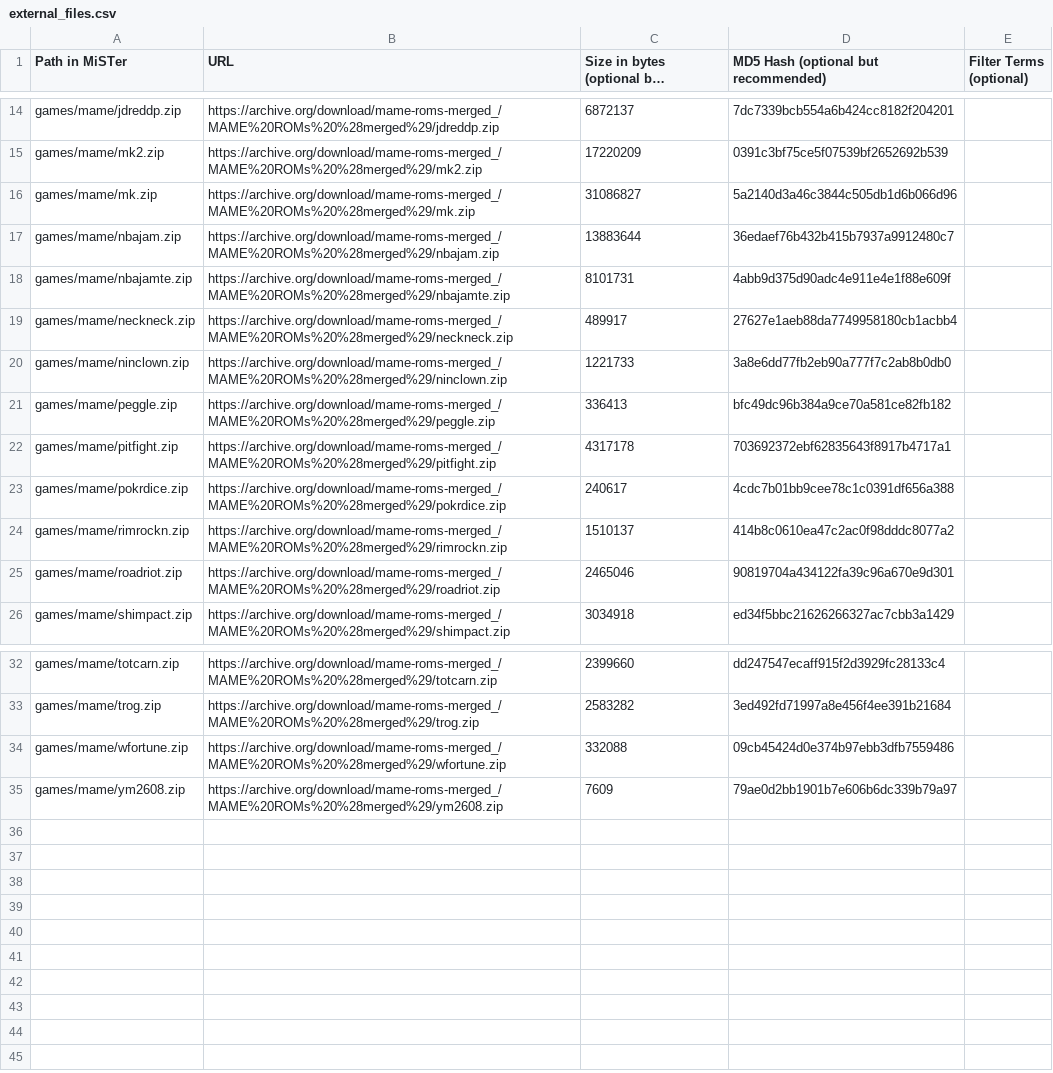
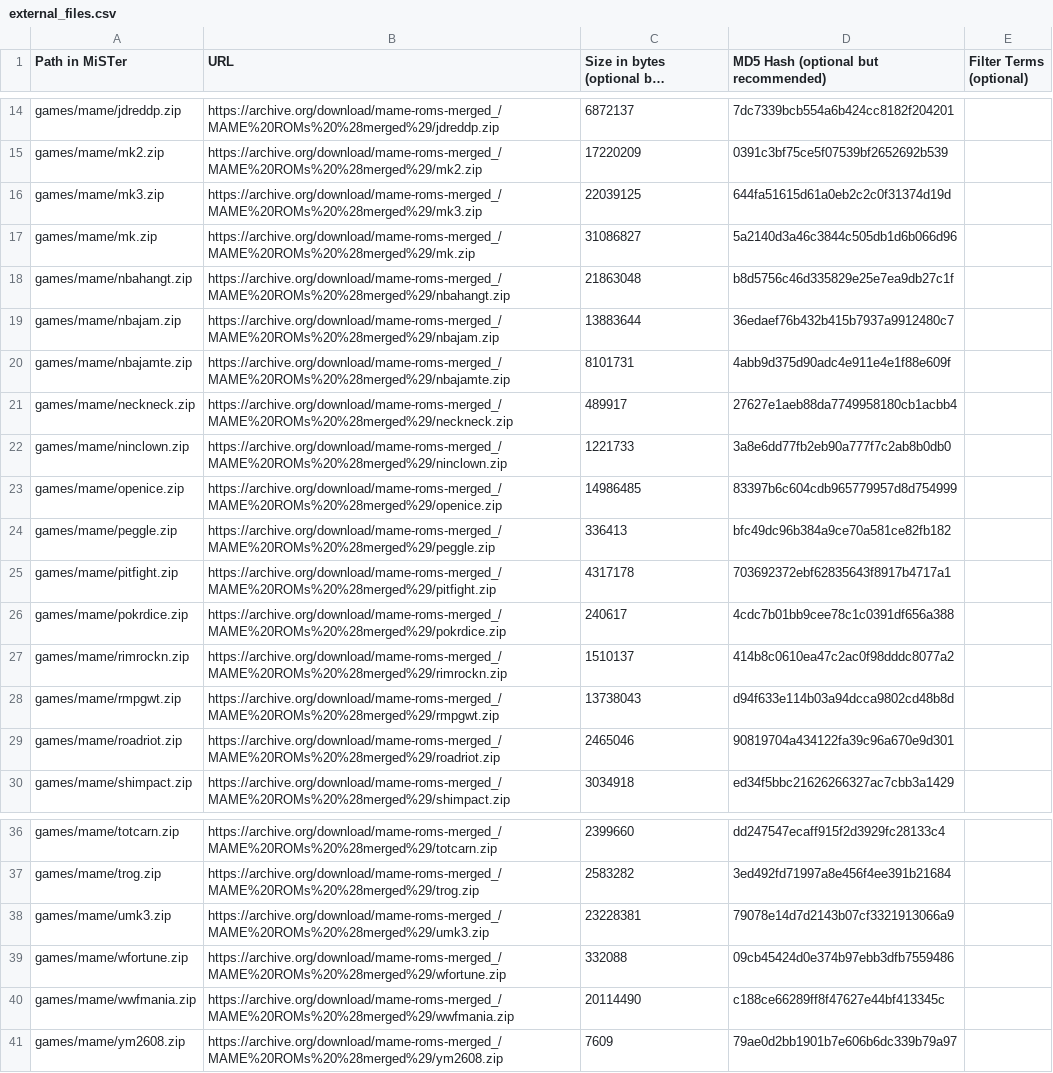
Before and after one commit to Gm0rk/Gm0rkCores, a CSV file: external_files.csv, drawn as a sheet; only a part is shown, gaps mark what is left out; long unchanged cells end in …; the diff names each change by its address in the sheet, - before the commit and + after, or states it on an @@ line.

Commit message:
Update external_files.csv

```diff
--- a/external_files.csv
+++ b/external_files.csv
+row 16: games/mame/mk3.zip | https://archive.org/download/mame-roms-merged_/MAME%20ROMs%20%28merged%29/mk3.zip | 22039125 | 644fa51615d61a0eb2c2c0f31374d19d
+row 18: games/mame/nbahangt.zip | https://archive.org/download/mame-roms-merged_/MAME%20ROMs%20%28merged%29/nbahangt.zip | 21863048 | b8d5756c46d335829e25e7ea9db27c1f
+row 23: games/mame/openice.zip | https://archive.org/download/mame-roms-merged_/MAME%20ROMs%20%28merged%29/openice.zip | 14986485 | 83397b6c604cdb965779957d8d754999
+row 28: games/mame/rmpgwt.zip | https://archive.org/download/mame-roms-merged_/MAME%20ROMs%20%28merged%29/rmpgwt.zip | 13738043 | d94f633e114b03a94dcca9802cd48b8d
+row 38: games/mame/umk3.zip | https://archive.org/download/mame-roms-merged_/MAME%20ROMs%20%28merged%29/umk3.zip | 23228381 | 79078e14d7d2143b07cf3321913066a9
+row 40: games/mame/wwfmania.zip | https://archive.org/download/mame-roms-merged_/MAME%20ROMs%20%28merged%29/wwfmania.zip | 20114490 | c188ce66289ff8f47627e44bf413345c
```
